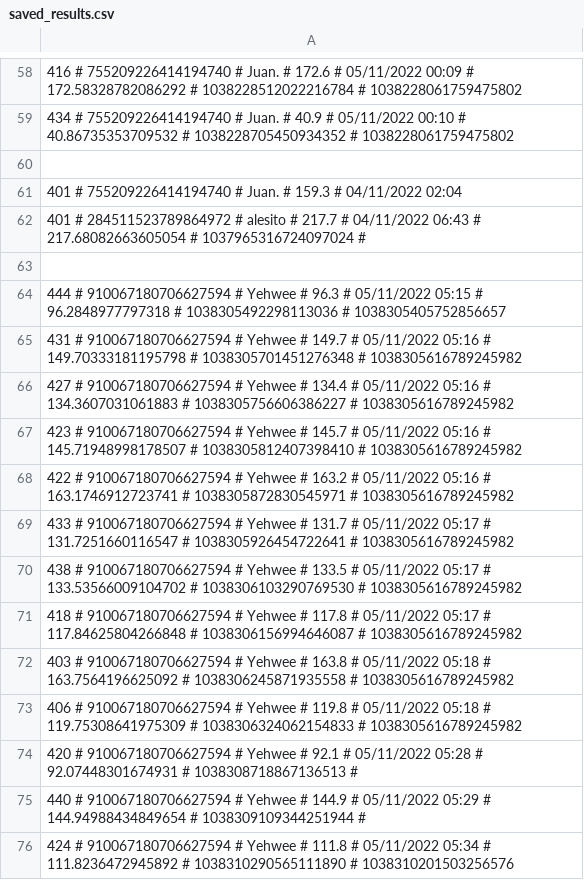
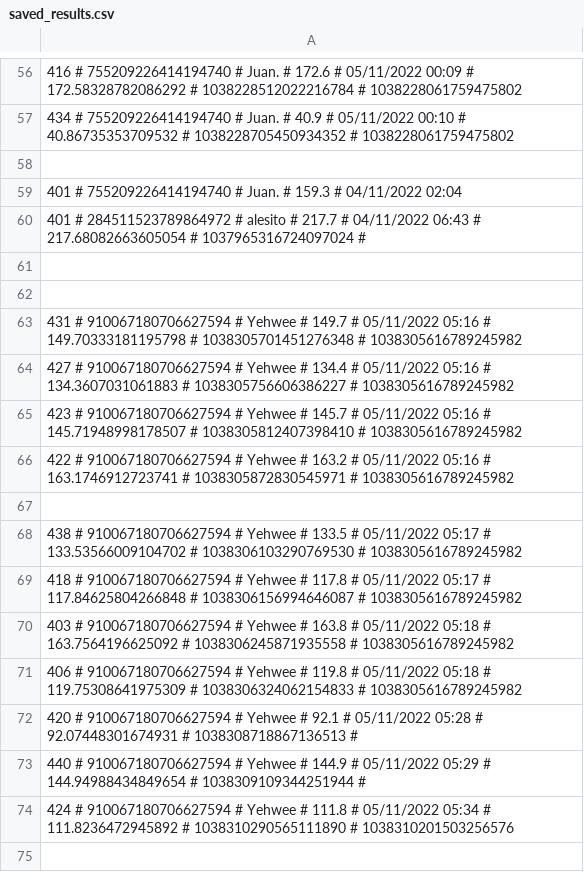
Before and after one commit to treel0ver/Type, a CSV file: database/saved_results.csv, drawn as a sheet; only a part is shown, gaps mark what is left out; the shorter side is filled out with more unchanged rows; the diff covers the shown part only.

```diff
--- a/database/saved_results.csv
+++ b/database/saved_results.csv
@@ -63,3 +61,3 @@
 
-444 # 910067180706627594 # Yehwee # 96.3 # 05/11/2022 05:15 # 96.2848977797318 # 1038305492298113036 # 1038305405752856657
+
 431 # 910067180706627594 # Yehwee # 149.7 # 05/11/2022 05:16 # 149.70333181195798 # 1038305701451276348 # 1038305616789245982
@@ -68,3 +66,3 @@
 422 # 910067180706627594 # Yehwee # 163.2 # 05/11/2022 05:16 # 163.1746912723741 # 1038305872830545971 # 1038305616789245982
-433 # 910067180706627594 # Yehwee # 131.7 # 05/11/2022 05:17 # 131.7251660116547 # 1038305926454722641 # 1038305616789245982
+
 438 # 910067180706627594 # Yehwee # 133.5 # 05/11/2022 05:17 # 133.53566009104702 # 1038306103290769530 # 1038305616789245982
```
Also changed, not shown: 32 added rows, 3 removed rows and 7 edited cells elsewhere in this file, database/levels.csv, database/texts.csv.
